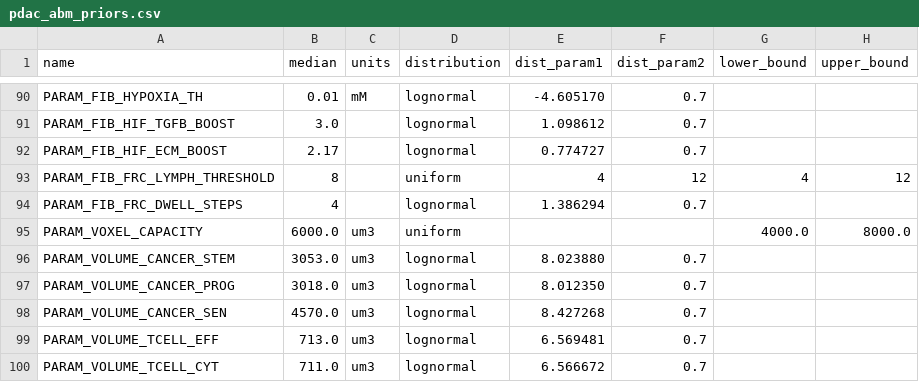
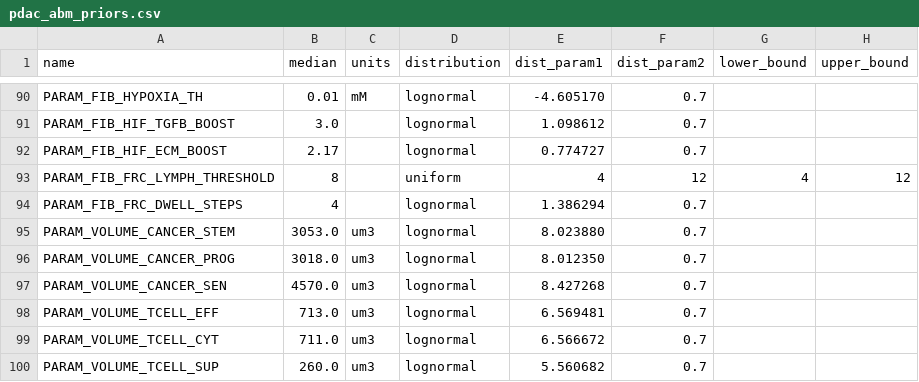
Before and after one commit to popellab/SPQSP_PDAC, a CSV file: PDAC/sim/resource/pdac_abm_priors.csv, drawn as a sheet; only a part is shown, gaps mark what is left out; the shorter side is filled out with more unchanged rows.

```diff
--- a/PDAC/sim/resource/pdac_abm_priors.csv
+++ b/PDAC/sim/resource/pdac_abm_priors.csv
@@ -94,3 +94,2 @@ PARAM_FIB_FRC_LYMPH_THRESHOLD,8,,uniform,4,12,4,12
 PARAM_FIB_FRC_DWELL_STEPS,4,,lognormal,1.386294,0.7,,
-PARAM_VOXEL_CAPACITY,6000.0,um3,uniform,,,4000.0,8000.0
 PARAM_VOLUME_CANCER_STEM,3053.0,um3,lognormal,8.023880,0.7,,
```
Also changed, not shown: 35 other files.
